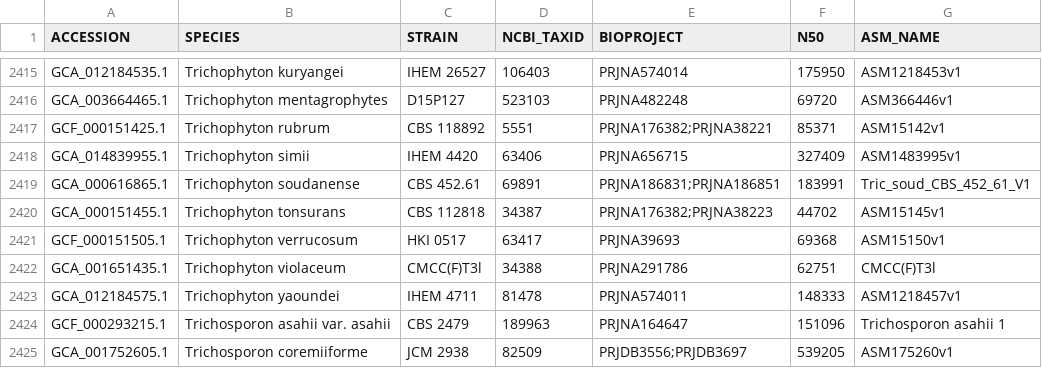
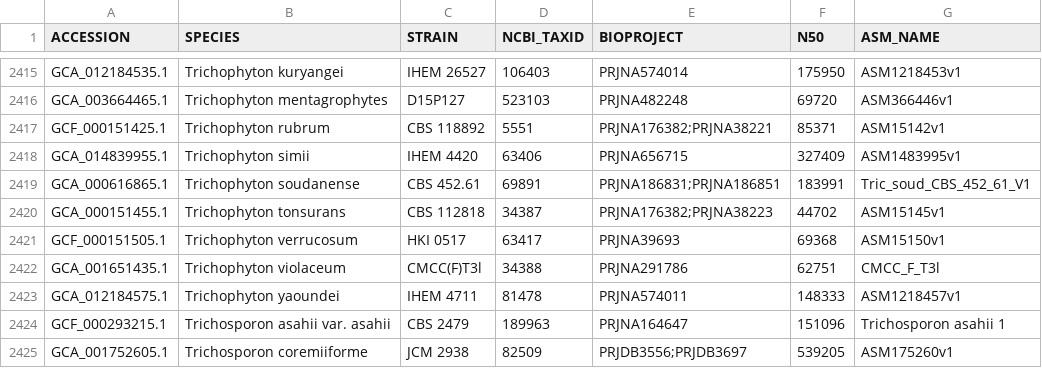
Before and after one commit to 1KFG/NCBI_fungi, a CSV file: lib/ncbi_accessions.csv, drawn as a sheet; only a part is shown, gaps mark what is left out.

```diff
--- a/lib/ncbi_accessions.csv
+++ b/lib/ncbi_accessions.csv
@@ -2421,3 +2421,3 @@ GCA_000151455.1,Trichophyton tonsurans,CBS 112818,34387,PRJNA176382;PRJNA38223,4
 GCF_000151505.1,Trichophyton verrucosum,HKI 0517,63417,PRJNA39693,69368,ASM15150v1
-GCA_001651435.1,Trichophyton violaceum,CMCC(F)T3l,34388,PRJNA291786,62751,CMCC(F)T3l
+GCA_001651435.1,Trichophyton violaceum,CMCC(F)T3l,34388,PRJNA291786,62751,CMCC_F_T3l
 GCA_012184575.1,Trichophyton yaoundei,IHEM 4711,81478,PRJNA574011,148333,ASM1218457v1
```
Also changed, not shown: lib/ncbi_accessions_taxonomy.csv.
